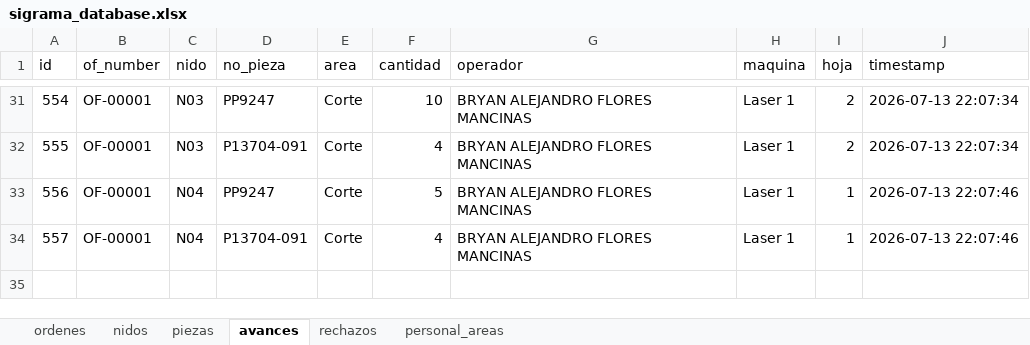
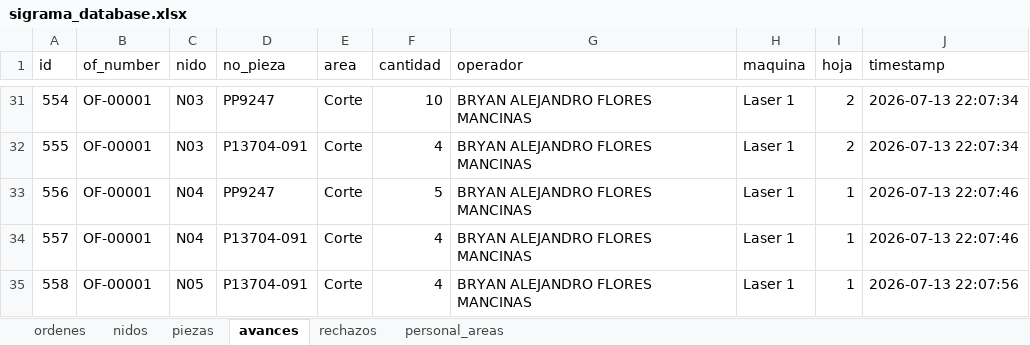
Before and after one commit to jesusalbertomoraleslopez-byte/control-corte-doblez, an Excel workbook: sigrama_database.xlsx, sheet avances, drawn as a sheet; only a part is shown, gaps mark what is left out; values as stored, in another font and other column widths than the file's, no borders; the diff names each change by its address in the sheet, - before the commit and + after, or states it on an @@ line.

Commit message:
Auto-sync DB Excel 2026-07-13 22:07:56

```diff
--- a/sigrama_database.xlsx (sheet avances)
+++ b/sigrama_database.xlsx (sheet avances)
+row 35: 558 | OF-00001 | N05 | P13704-091 | Corte | 4 | BRYAN ALEJANDRO FLORES MANCINAS | Laser 1 | 1 | 2026-07-13 22:07:56
```
